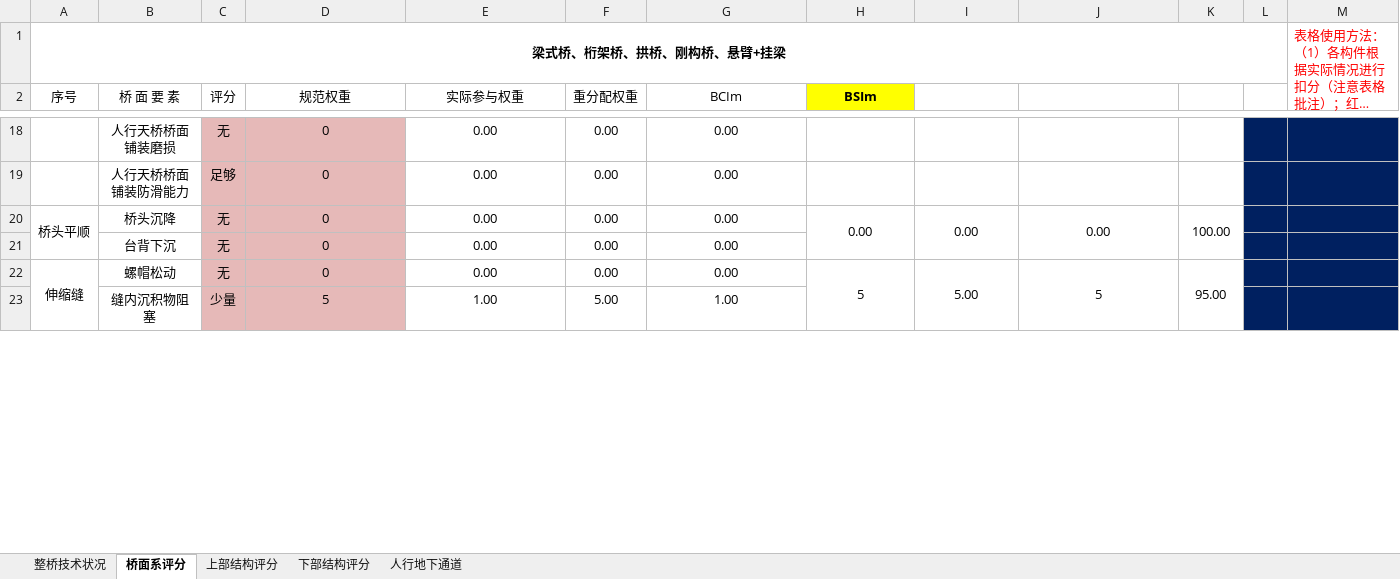
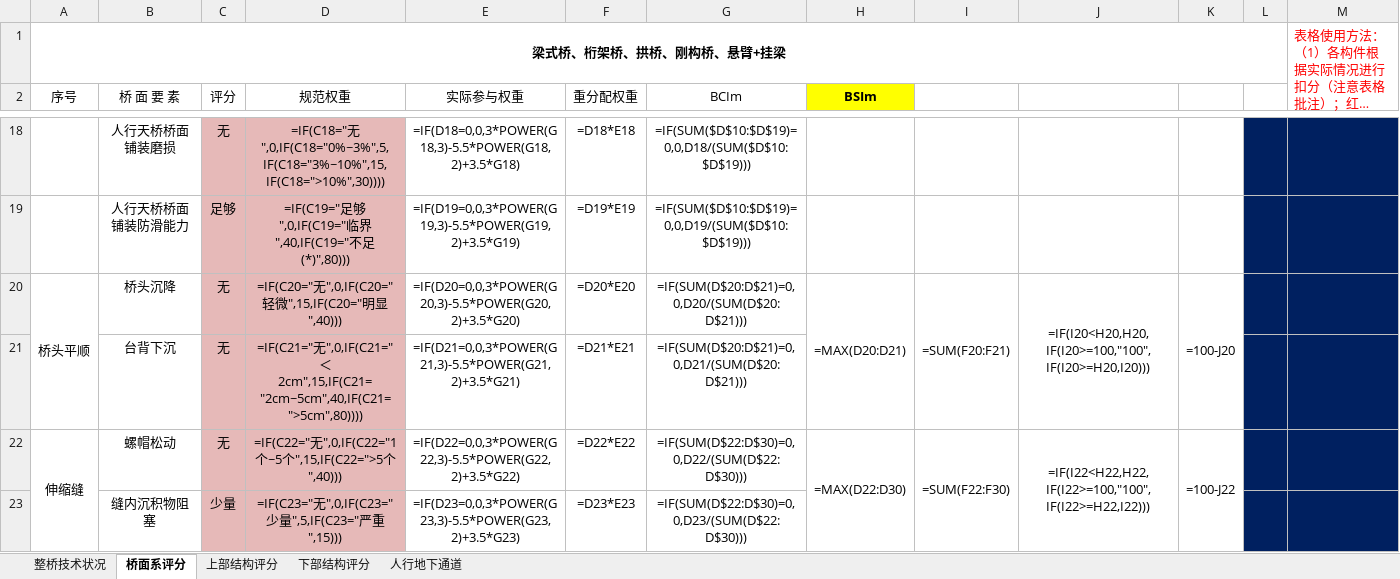
Before and after one commit to Ethreal-lk/Python, an Excel workbook: BridgeDefectAnalyzer/input/城市桥梁评分计算.xlsx, sheet 桥面系评分, drawn as a sheet; only a part is shown, gaps mark what is left out; long unchanged cells end in …; values as stored, in another font and other column widths than the file's, no borders; formulas without a stored value are shown as written; the diff covers the shown part only; the diff names each change by its address in the sheet, - before the commit and + after, or states it on an @@ line.

```diff
--- a/BridgeDefectAnalyzer/input/城市桥梁评分计算.xlsx (sheet 桥面系评分)
+++ b/BridgeDefectAnalyzer/input/城市桥梁评分计算.xlsx (sheet 桥面系评分)
-D18 (规范权重): 0
+D18 (规范权重): =IF(C18="无",0,IF(C18="0%~3%",5,IF(C18="3%~10%",15,IF(C18=">10%",30))))
-E18 (实际参与权重): 0.00
+E18 (实际参与权重): =IF(D18=0,0,3*POWER(G18,3)-5.5*POWER(G18,2)+3.5*G18)
-F18 (重分配权重): 0.00
+F18 (重分配权重): =D18*E18
-G18 (BCIm): 0.00
+G18 (BCIm): =IF(SUM($D$10:$D$19)=0,0,D18/(SUM($D$10:$D$19)))
-D19 (规范权重): 0
+D19 (规范权重): =IF(C19="足够",0,IF(C19="临界",40,IF(C19="不足(*)",80)))
-E19 (实际参与权重): 0.00
+E19 (实际参与权重): =IF(D19=0,0,3*POWER(G19,3)-5.5*POWER(G19,2)+3.5*G19)
-F19 (重分配权重): 0.00
+F19 (重分配权重): =D19*E19
-G19 (BCIm): 0.00
+G19 (BCIm): =IF(SUM($D$10:$D$19)=0,0,D19/(SUM($D$10:$D$19)))
-D20 (规范权重): 0
+D20 (规范权重): =IF(C20="无",0,IF(C20="轻微",15,IF(C20="明显",40)))
-E20 (实际参与权重): 0.00
+E20 (实际参与权重): =IF(D20=0,0,3*POWER(G20,3)-5.5*POWER(G20,2)+3.5*G20)
-F20 (重分配权重): 0.00
+F20 (重分配权重): =D20*E20
-G20 (BCIm): 0.00
+G20 (BCIm): =IF(SUM(D$20:D$21)=0,0,D20/(SUM(D$20:D$21)))
-H20 (BSIm): 0.00
+H20 (BSIm): =MAX(D20:D21)
-I20: 0.00
+I20: =SUM(F20:F21)
-J20: 0.00
+J20: =IF(I20<H20,H20,IF(I20>=100,"100",IF(I20>=H20,I20)))
-K20: 100.00
+K20: =100-J20
-D21 (规范权重): 0
+D21 (规范权重): =IF(C21="无",0,IF(C21="＜2cm",15,IF(C21="2cm~5cm",40,IF(C21=">5cm",80))))
-E21 (实际参与权重): 0.00
+E21 (实际参与权重): =IF(D21=0,0,3*POWER(G21,3)-5.5*POWER(G21,2)+3.5*G21)
-F21 (重分配权重): 0.00
+F21 (重分配权重): =D21*E21
-G21 (BCIm): 0.00
+G21 (BCIm): =IF(SUM(D$20:D$21)=0,0,D21/(SUM(D$20:D$21)))
-D22 (规范权重): 0
+D22 (规范权重): =IF(C22="无",0,IF(C22="1个~5个",15,IF(C22=">5个",40)))
-E22 (实际参与权重): 0.00
+E22 (实际参与权重): =IF(D22=0,0,3*POWER(G22,3)-5.5*POWER(G22,2)+3.5*G22)
-F22 (重分配权重): 0.00
+F22 (重分配权重): =D22*E22
-G22 (BCIm): 0.00
+G22 (BCIm): =IF(SUM(D$22:D$30)=0,0,D22/(SUM(D$22:D$30)))
-H22 (BSIm): 5
+H22 (BSIm): =MAX(D22:D30)
-I22: 5.00
+I22: =SUM(F22:F30)
-J22: 5
+J22: =IF(I22<H22,H22,IF(I22>=100,"100",IF(I22>=H22,I22)))
-K22: 95.00
+K22: =100-J22
-D23 (规范权重): 5
+D23 (规范权重): =IF(C23="无",0,IF(C23="少量",5,IF(C23="严重",15)))
-E23 (实际参与权重): 1.00
+E23 (实际参与权重): =IF(D23=0,0,3*POWER(G23,3)-5.5*POWER(G23,2)+3.5*G23)
-F23 (重分配权重): 5.00
+F23 (重分配权重): =D23*E23
-G23 (BCIm): 1.00
+G23 (BCIm): =IF(SUM(D$22:D$30)=0,0,D23/(SUM(D$22:D$30)))
```
Also changed, not shown: 142 edited cells and cell formats elsewhere in this sheet, sheet 上部结构评分, sheet 下部结构评分, sheet 整桥技术状况, sheet 人行地下通道, hidden cells, 4 other files.
